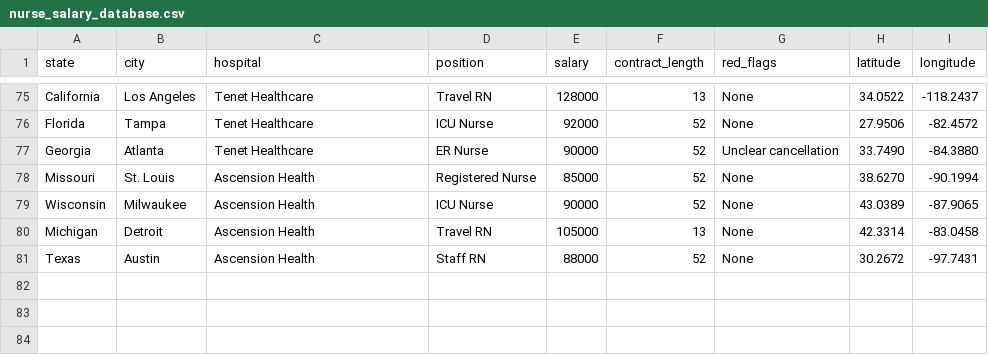
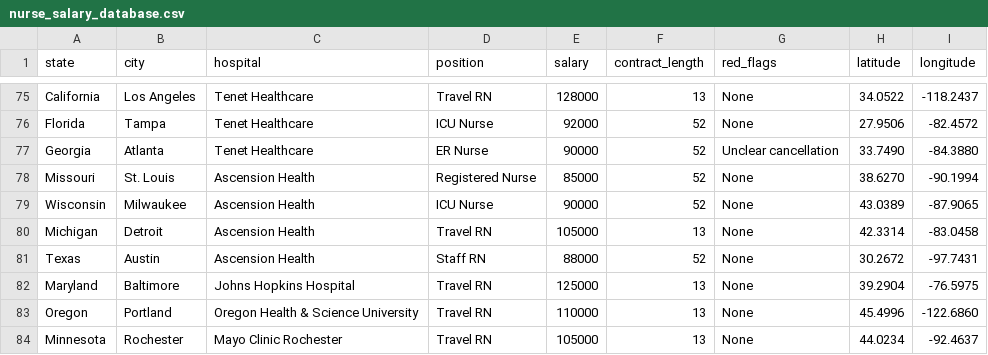
Before and after one commit to muse16/nurse-salary-intel, a CSV file: public/nurse_salary_database.csv, drawn as a sheet; only a part is shown, gaps mark what is left out.

```diff
--- a/public/nurse_salary_database.csv
+++ b/public/nurse_salary_database.csv
@@ -81 +81,4 @@ Michigan,Detroit,Ascension Health,Travel RN,105000,13,None,42.3314,-83.0458
 Texas,Austin,Ascension Health,Staff RN,88000,52,None,30.2672,-97.7431
+Maryland,Baltimore,Johns Hopkins Hospital,Travel RN,125000,13,None,39.2904,-76.5975
+Oregon,Portland,Oregon Health & Science University,Travel RN,110000,13,None,45.4996,-122.6860
+Minnesota,Rochester,Mayo Clinic Rochester,Travel RN,105000,13,None,44.0234,-92.4637
```
Also changed, not shown: 49 other files.
